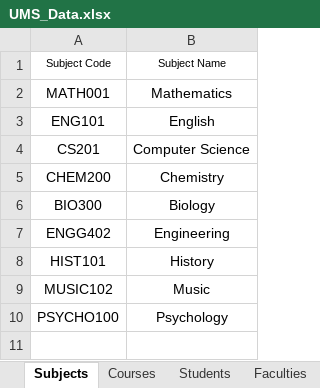
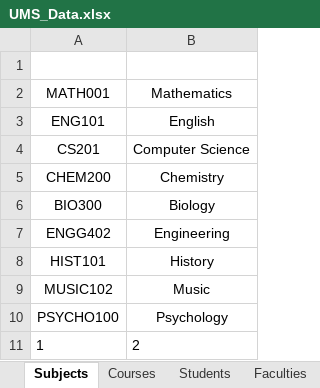
Before and after one commit to NobleNeon/UMS, an Excel workbook: src/main/resources/UMS_Data.xlsx, sheet Subjects, drawn as a sheet; values as stored, in another font and other column widths than the file's, no borders; the diff names each change by its address in the sheet, - before the commit and + after, or states it on an @@ line.

```diff
--- a/src/main/resources/UMS_Data.xlsx (sheet Subjects)
+++ b/src/main/resources/UMS_Data.xlsx (sheet Subjects)
-row 1: Subject Code | Subject Name
+row 1: (empty)
+row 11: 1 | 2
```
Also changed, not shown: 6 other files.
